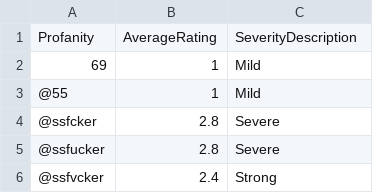
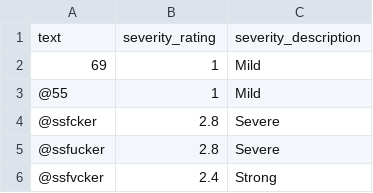
Before and after one commit to surge-ai/profanity, a CSV file: profanity_en.csv (was profanity_en-us.csv), drawn as a sheet; only a part is shown; removed rows and columns are numbered as before the commit, all else as after; the diff names each change by its address in the sheet, - before the commit and + after, or states it on an @@ line.

Commit message:
Rename dataset filename and columns.

```diff
--- a/profanity_en-us.csv
+++ b/profanity_en.csv
-row 1: Profanity | AverageRating | SeverityDescription
+row 1: text | severity_rating | severity_description
```
Also changed, not shown: 1 other file.
